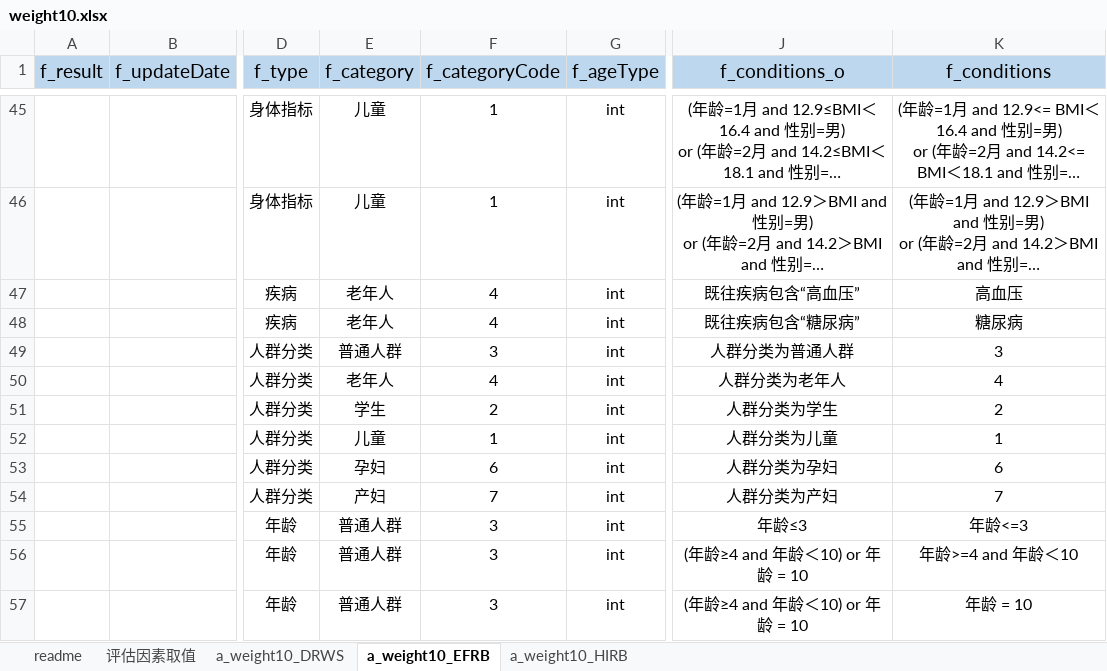
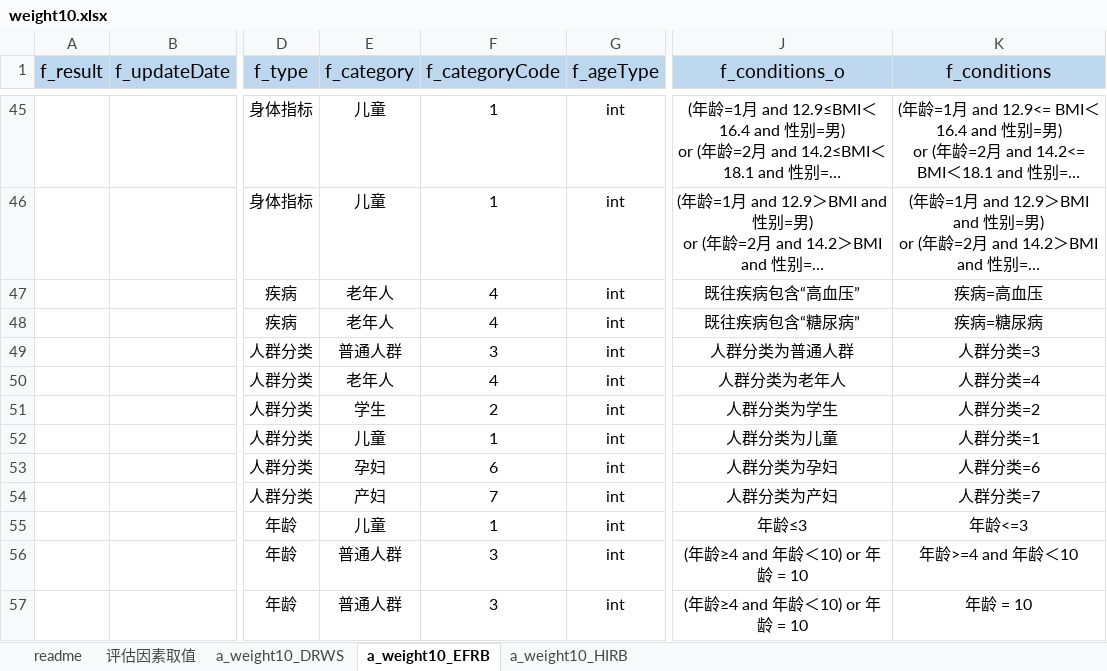
Before and after one commit to skducn/project1, an Excel workbook: instance/zyjk/CHC/rule/weight/1.0/weight10.xlsx, sheet a_weight10_EFRB, drawn as a sheet; only a part is shown, gaps mark what is left out; long unchanged cells end in …; values as stored, in another font and other column widths than the file's, no borders; the diff names each change by its address in the sheet, - before the commit and + after, or states it on an @@ line.

```diff
--- a/instance/zyjk/CHC/rule/weight/1.0/weight10.xlsx (sheet a_weight10_EFRB)
+++ b/instance/zyjk/CHC/rule/weight/1.0/weight10.xlsx (sheet a_weight10_EFRB)
-K47 (f_conditions): 高血压
+K47 (f_conditions): 疾病=高血压
-K48 (f_conditions): 糖尿病
+K48 (f_conditions): 疾病=糖尿病
-K49 (f_conditions): 3
+K49 (f_conditions): 人群分类=3
-K50 (f_conditions): 4
+K50 (f_conditions): 人群分类=4
-K51 (f_conditions): 2
+K51 (f_conditions): 人群分类=2
-K52 (f_conditions): 1
+K52 (f_conditions): 人群分类=1
-K53 (f_conditions): 6
+K53 (f_conditions): 人群分类=6
-K54 (f_conditions): 7
+K54 (f_conditions): 人群分类=7
-E55 (f_category): 普通人群
+E55 (f_category): 儿童
-F55 (f_categoryCode): 3
+F55 (f_categoryCode): 1
```
Also changed, not shown: sheet a_weight10_HIRB, sheet a_weight10_DRWS, 9 other files.
